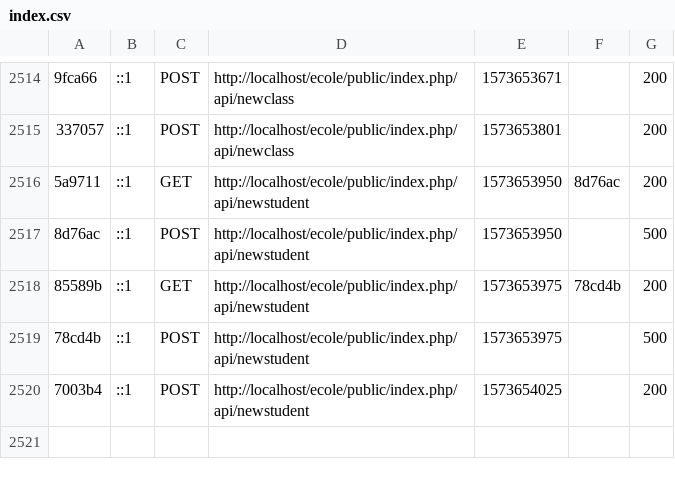
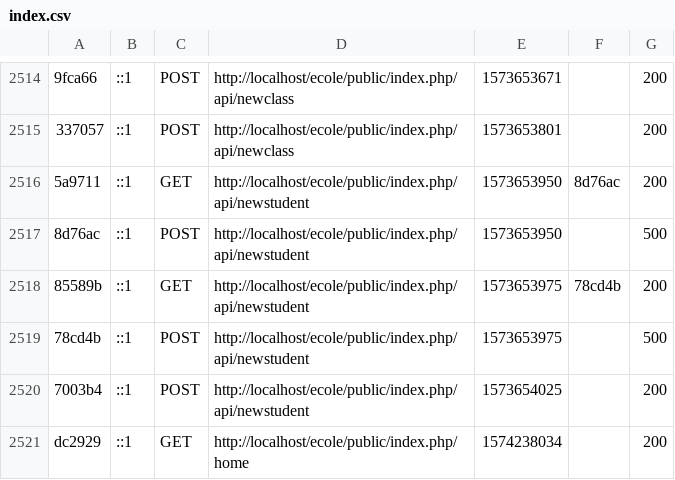
Before and after one commit to 16146/ecole_project, a CSV file: var/cache/dev/profiler/index.csv, drawn as a sheet; only a part is shown, gaps mark what is left out; the diff names each change by its address in the sheet, - before the commit and + after, or states it on an @@ line.

```diff
--- a/var/cache/dev/profiler/index.csv
+++ b/var/cache/dev/profiler/index.csv
+row 2521: dc2929 | ::1 | GET | http://localhost/ecole/public/index.php/home | 1574238034 |  | 200
```
Also changed, not shown: 10 other files.
